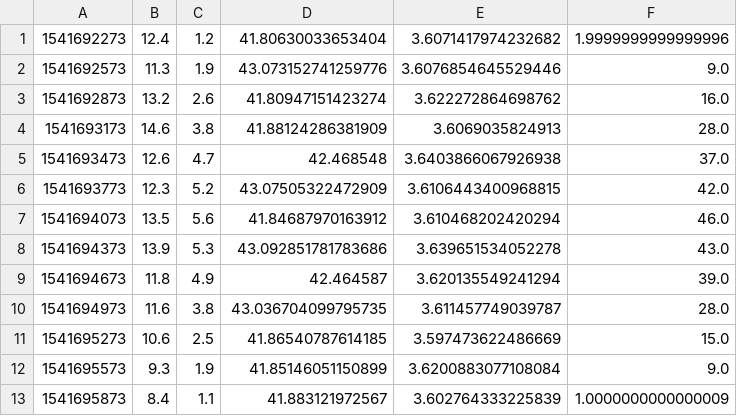
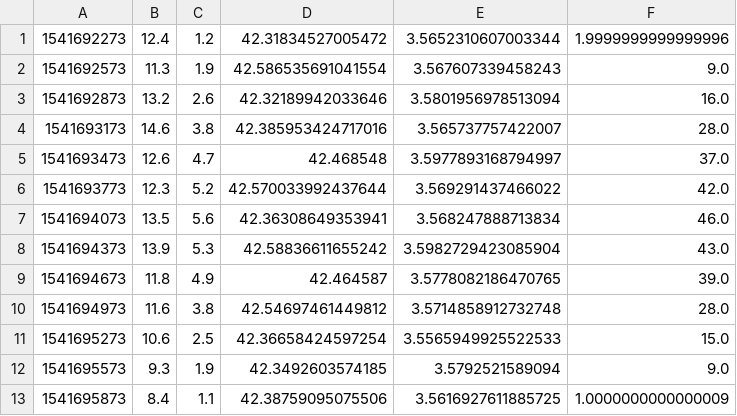
Before and after one commit to MathieuRaynaud/SmartDiveProjectFront, a CSV file: datas/output.csv, drawn as a sheet.

```diff
--- a/datas/output.csv
+++ b/datas/output.csv
@@ -1,13 +1,13 @@
-1541692273,12.4,1.2,41.80630033653404,3.6071417974232682,1.9999999999999996
-1541692573,11.3,1.9,43.073152741259776,3.6076854645529446,9.0
-1541692873,13.2,2.6,41.80947151423274,3.622272864698762,16.0
-1541693173,14.6,3.8,41.88124286381909,3.6069035824913,28.0
-1541693473,12.6,4.7,42.468548,3.6403866067926938,37.0
-1541693773,12.3,5.2,43.07505322472909,3.6106443400968815,42.0
-1541694073,13.5,5.6,41.84687970163912,3.610468202420294,46.0
-1541694373,13.9,5.3,43.092851781783686,3.639651534052278,43.0
-1541694673,11.8,4.9,42.464587,3.620135549241294,39.0
-1541694973,11.6,3.8,43.036704099795735,3.611457749039787,28.0
-1541695273,10.6,2.5,41.86540787614185,3.597473622486669,15.0
-1541695573,9.3,1.9,41.85146051150899,3.6200883077108084,9.0
-1541695873,8.4,1.1,41.883121972567,3.602764333225839,1.0000000000000009
+1541692273,12.4,1.2,42.31834527005472,3.5652310607003344,1.9999999999999996
+1541692573,11.3,1.9,42.586535691041554,3.567607339458243,9.0
+1541692873,13.2,2.6,42.32189942033646,3.5801956978513094,16.0
+1541693173,14.6,3.8,42.385953424717016,3.565737757422007,28.0
+1541693473,12.6,4.7,42.468548,3.5977893168794997,37.0
+1541693773,12.3,5.2,42.570033992437644,3.569291437466022,42.0
+1541694073,13.5,5.6,42.36308649353941,3.568247888713834,46.0
+1541694373,13.9,5.3,42.58836611655242,3.5982729423085904,43.0
+1541694673,11.8,4.9,42.464587,3.5778082186470765,39.0
+1541694973,11.6,3.8,42.54697461449812,3.5714858912732748,28.0
+1541695273,10.6,2.5,42.36658424597254,3.5565949925522533,15.0
+1541695573,9.3,1.9,42.3492603574185,3.5792521589094,9.0
+1541695873,8.4,1.1,42.38759095075506,3.5616927611885725,1.0000000000000009
```
Also changed, not shown: 3 other files.
